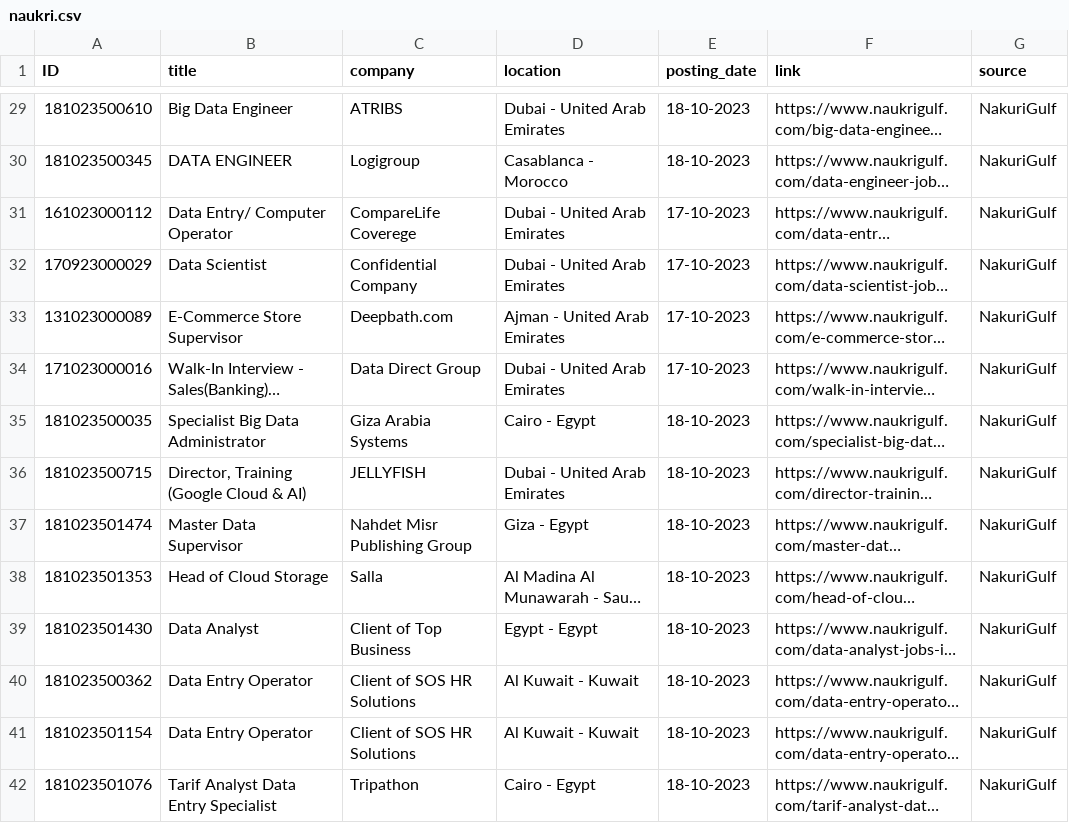
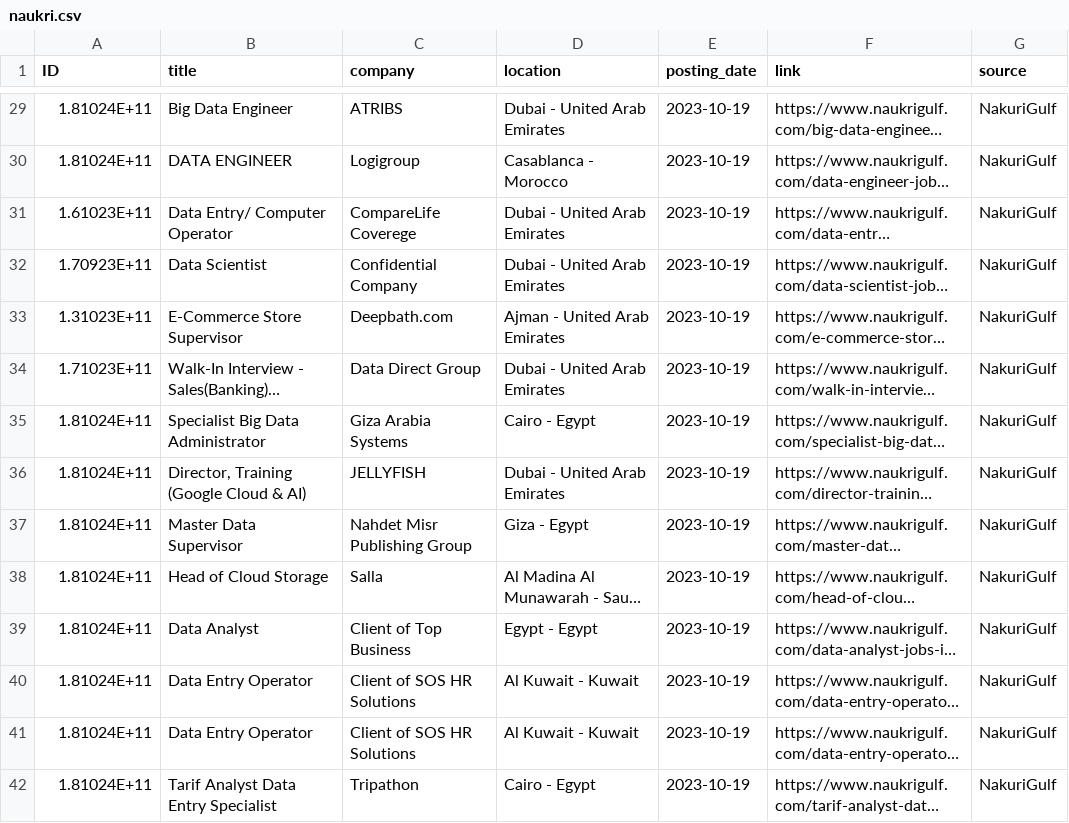
Before and after one commit to RawadZaidan/Data_Jobs_Market_ETL_Analysis, a CSV file: local_csvs/jobs/naukri.csv, drawn as a sheet; only a part is shown, gaps mark what is left out; long unchanged cells end in …; the diff covers the shown part only; the diff names each change by its address in the sheet, - before the commit and + after, or states it on an @@ line.

```diff
--- a/local_csvs/jobs/naukri.csv
+++ b/local_csvs/jobs/naukri.csv
-A29 (ID): 181023500610
+A29 (ID): 1.81024E+11
-E29:E30 (posting_date): 18-10-2023
+E29:E30 (posting_date): 2023-10-19
-A30 (ID): 181023500345
+A30 (ID): 1.81024E+11
-A31 (ID): 161023000112
+A31 (ID): 1.61023E+11
-E31:E34 (posting_date): 17-10-2023
+E31:E34 (posting_date): 2023-10-19
-A32 (ID): 170923000029
+A32 (ID): 1.70923E+11
-A33 (ID): 131023000089
+A33 (ID): 1.31023E+11
-A34 (ID): 171023000016
+A34 (ID): 1.71023E+11
-A35 (ID): 181023500035
+A35 (ID): 1.81024E+11
-E35:E42 (posting_date): 18-10-2023
+E35:E42 (posting_date): 2023-10-19
-A36 (ID): 181023500715
+A36 (ID): 1.81024E+11
-A37 (ID): 181023501474
+A37 (ID): 1.81024E+11
-A38 (ID): 181023501353
+A38 (ID): 1.81024E+11
-A39 (ID): 181023501430
+A39 (ID): 1.81024E+11
-A40 (ID): 181023500362
+A40 (ID): 1.81024E+11
-A41 (ID): 181023501154
+A41 (ID): 1.81024E+11
-A42 (ID): 181023501076
+A42 (ID): 1.81024E+11
```
Also changed, not shown: 152 edited cells elsewhere in this file, local_csvs/jobs/glassdoor.csv, 5 other files.
